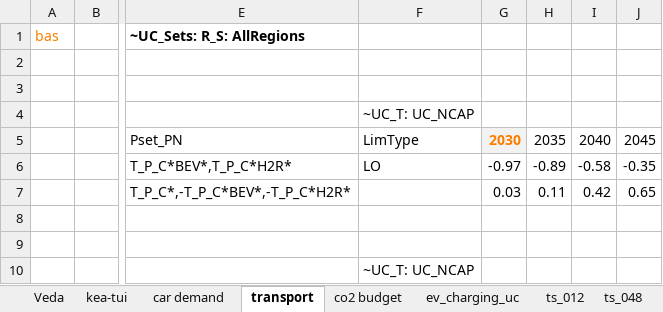
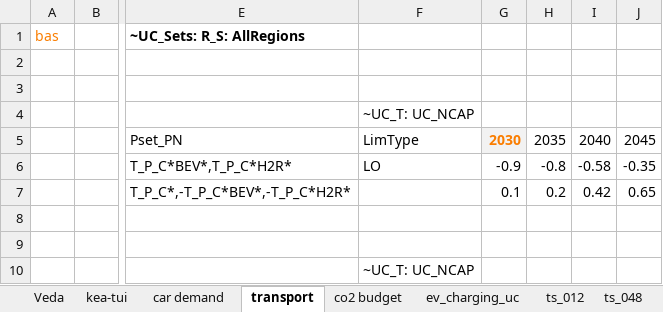
Before and after one commit to akanudia/VerveStacks_NZL_EECA, an Excel workbook: SuppXLS/Scen_Par-NZL.xlsx, sheet transport, drawn as a sheet; only a part is shown, gaps mark what is left out; values as stored, in another font and other column widths than the file's, no borders; the diff names each change by its address in the sheet, - before the commit and + after, or states it on an @@ line.

Commit message:
Update Scen_Par-NZL.xlsx

```diff
--- a/SuppXLS/Scen_Par-NZL.xlsx (sheet transport)
+++ b/SuppXLS/Scen_Par-NZL.xlsx (sheet transport)
-G6: -0.97
+G6: -0.9
-H6: -0.89
+H6: -0.8
-G7: 0.03
+G7: 0.1
-H7: 0.11
+H7: 0.2
```
